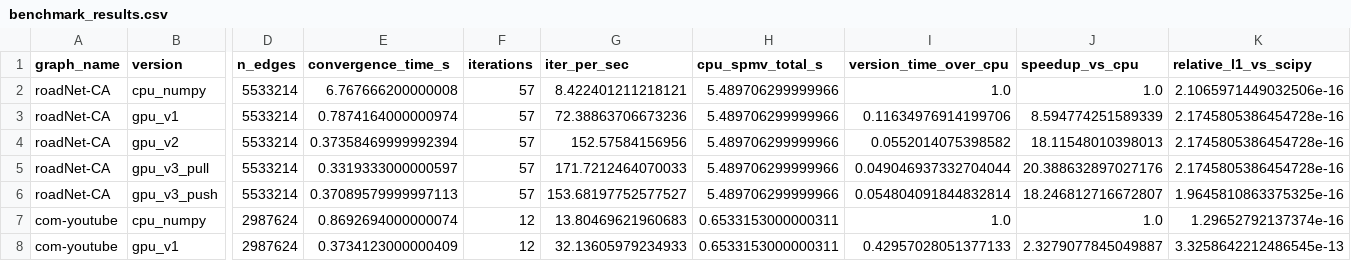
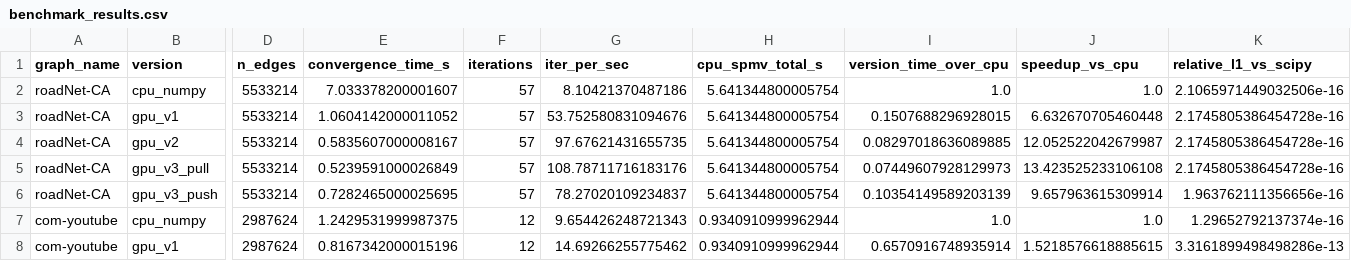
Before and after one commit to jerrylemin/project-ltss, a CSV file: artifacts/benchmark_results.csv, drawn as a sheet; only a part is shown, gaps mark what is left out; the diff covers the shown part only; the diff names each change by its address in the sheet, - before the commit and + after, or states it on an @@ line.

```diff
--- a/artifacts/benchmark_results.csv
+++ b/artifacts/benchmark_results.csv
-E2 (convergence_time_s): 6.767666200000008
+E2 (convergence_time_s): 7.033378200001607
-G2 (iter_per_sec): 8.422401211218121
+G2 (iter_per_sec): 8.10421370487186
-H2:H6 (cpu_spmv_total_s): 5.489706299999966
+H2:H6 (cpu_spmv_total_s): 5.641344800005754
-E3 (convergence_time_s): 0.7874164000000974
+E3 (convergence_time_s): 1.0604142000011052
-G3 (iter_per_sec): 72.38863706673236
+G3 (iter_per_sec): 53.752580831094676
-I3 (version_time_over_cpu): 0.11634976914199706
+I3 (version_time_over_cpu): 0.1507688296928015
-J3 (speedup_vs_cpu): 8.594774251589339
+J3 (speedup_vs_cpu): 6.632670705460448
-E4 (convergence_time_s): 0.37358469999992394
+E4 (convergence_time_s): 0.5835607000008167
-G4 (iter_per_sec): 152.57584156956
+G4 (iter_per_sec): 97.67621431655735
-I4 (version_time_over_cpu): 0.0552014075398582
+I4 (version_time_over_cpu): 0.08297018636089885
-J4 (speedup_vs_cpu): 18.11548010398013
+J4 (speedup_vs_cpu): 12.052522042679987
-E5 (convergence_time_s): 0.3319333000000597
+E5 (convergence_time_s): 0.5239591000026849
-G5 (iter_per_sec): 171.7212464070033
+G5 (iter_per_sec): 108.78711716183176
-I5 (version_time_over_cpu): 0.049046937332704044
+I5 (version_time_over_cpu): 0.07449607928129973
-J5 (speedup_vs_cpu): 20.388632897027176
+J5 (speedup_vs_cpu): 13.423525233106108
-E6 (convergence_time_s): 0.37089579999997113
+E6 (convergence_time_s): 0.7282465000025695
-G6 (iter_per_sec): 153.68197752577527
+G6 (iter_per_sec): 78.27020109234837
-I6 (version_time_over_cpu): 0.054804091844832814
+I6 (version_time_over_cpu): 0.10354149589203139
-J6 (speedup_vs_cpu): 18.246812716672807
+J6 (speedup_vs_cpu): 9.657963615309914
-K6 (relative_l1_vs_scipy): 1.9645810863375325e-16
+K6 (relative_l1_vs_scipy): 1.963762111356656e-16
-E7 (convergence_time_s): 0.8692694000000074
+E7 (convergence_time_s): 1.2429531999987375
-G7 (iter_per_sec): 13.80469621960683
+G7 (iter_per_sec): 9.654426248721343
-H7:H8 (cpu_spmv_total_s): 0.6533153000000311
+H7:H8 (cpu_spmv_total_s): 0.9340910999962944
-E8 (convergence_time_s): 0.3734123000000409
+E8 (convergence_time_s): 0.8167342000015196
-G8 (iter_per_sec): 32.13605979234933
+G8 (iter_per_sec): 14.69266255775462
-I8 (version_time_over_cpu): 0.42957028051377133
+I8 (version_time_over_cpu): 0.6570916748935914
-J8 (speedup_vs_cpu): 2.3279077845049887
+J8 (speedup_vs_cpu): 1.5218576618885615
-K8 (relative_l1_vs_scipy): 3.3258642212486545e-13
+K8 (relative_l1_vs_scipy): 3.3161899498498286e-13
```
Also changed, not shown: 99 edited cells elsewhere in this file, 14 other files.
